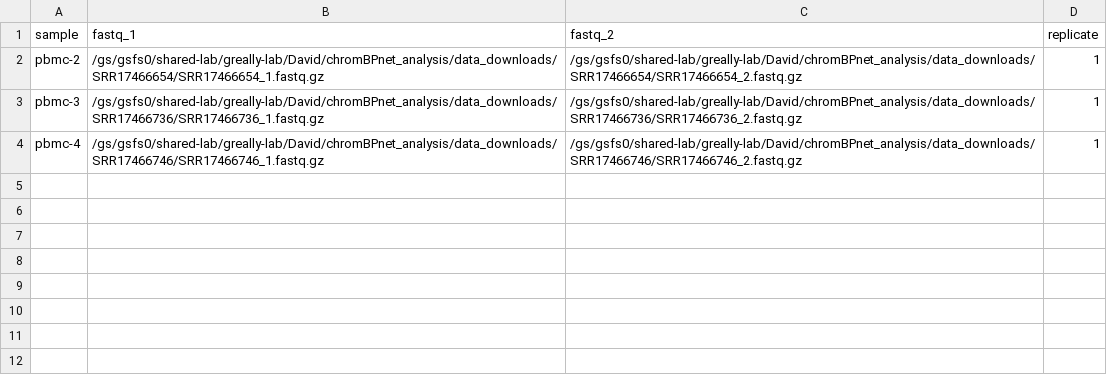
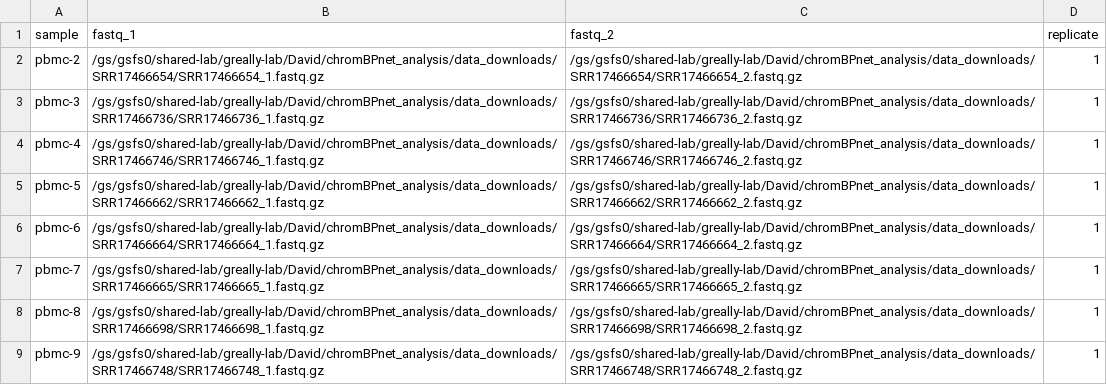
Before and after one commit to DavYang/chromBPnet, a CSV file: nf-core_atac/sample_list_pbmc.csv, drawn as a sheet; the diff names each change by its address in the sheet, - before the commit and + after, or states it on an @@ line.

Commit message:
using 8 samples, experimenting with b=1.0 as it greatly improved bias model training metrics

```diff
--- a/nf-core_atac/sample_list_pbmc.csv
+++ b/nf-core_atac/sample_list_pbmc.csv
+row 5: pbmc-5 | /gs/gsfs0/shared-lab/greally-lab/David/chromBPnet_analysis/data_downloads/SRR17466662/SRR17466662_1.fastq.gz | /gs/gsfs0/shared-lab/greally-lab/David/chromBPnet_analysis/data_downloads/SRR17466662/SRR17466662_2.fastq.gz | 1
+row 6: pbmc-6 | /gs/gsfs0/shared-lab/greally-lab/David/chromBPnet_analysis/data_downloads/SRR17466664/SRR17466664_1.fastq.gz | /gs/gsfs0/shared-lab/greally-lab/David/chromBPnet_analysis/data_downloads/SRR17466664/SRR17466664_2.fastq.gz | 1
+row 7: pbmc-7 | /gs/gsfs0/shared-lab/greally-lab/David/chromBPnet_analysis/data_downloads/SRR17466665/SRR17466665_1.fastq.gz | /gs/gsfs0/shared-lab/greally-lab/David/chromBPnet_analysis/data_downloads/SRR17466665/SRR17466665_2.fastq.gz | 1
+row 8: pbmc-8 | /gs/gsfs0/shared-lab/greally-lab/David/chromBPnet_analysis/data_downloads/SRR17466698/SRR17466698_1.fastq.gz | /gs/gsfs0/shared-lab/greally-lab/David/chromBPnet_analysis/data_downloads/SRR17466698/SRR17466698_2.fastq.gz | 1
+row 9: pbmc-9 | /gs/gsfs0/shared-lab/greally-lab/David/chromBPnet_analysis/data_downloads/SRR17466748/SRR17466748_1.fastq.gz | /gs/gsfs0/shared-lab/greally-lab/David/chromBPnet_analysis/data_downloads/SRR17466748/SRR17466748_2.fastq.gz | 1
```
Also changed, not shown: 24 other files.
